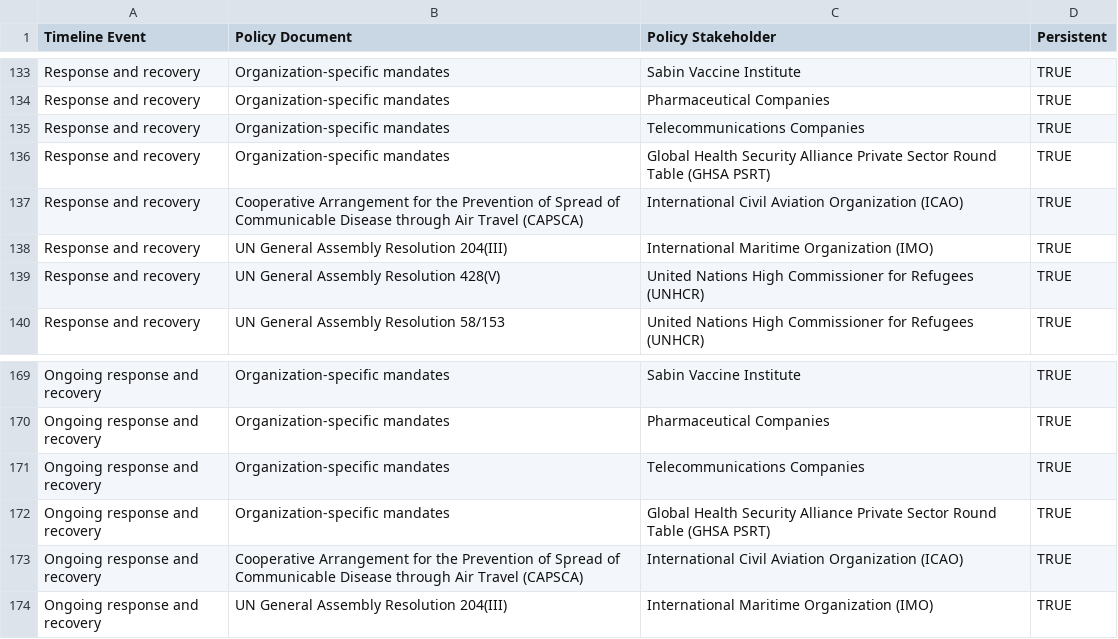
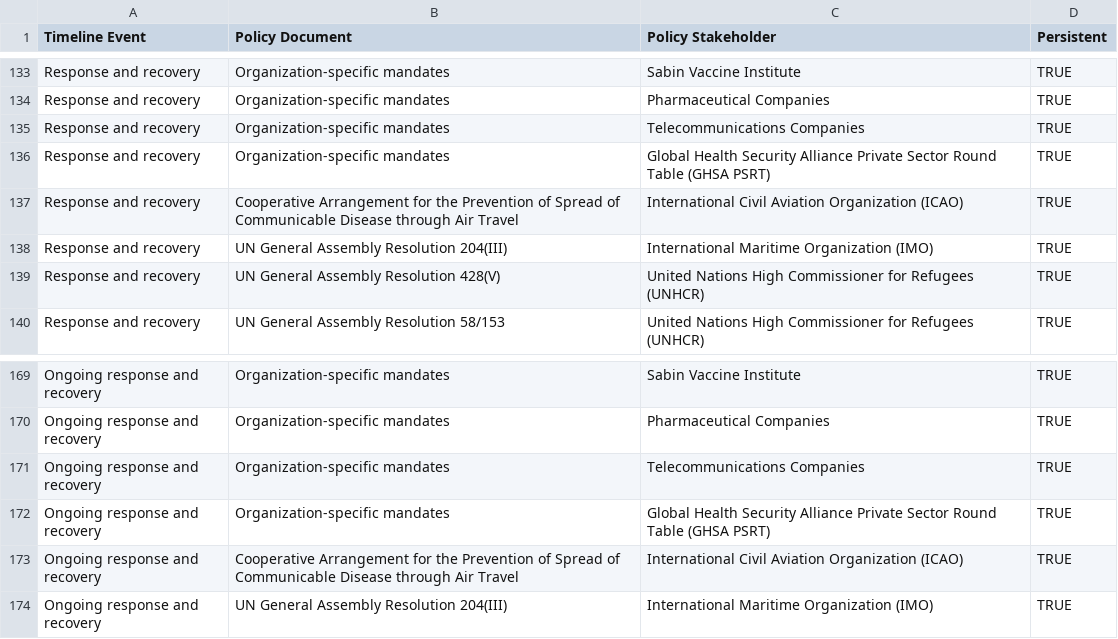
Before and after one commit to talus-analytics-bus/bioscenarios-stakeholders, a TSV file: data/policyevents.tsv, drawn as a sheet; only a part is shown, gaps mark what is left out.

Commit message:
update capsca label

```diff
--- a/data/policyevents.tsv
+++ b/data/policyevents.tsv
@@ -136,3 +136,3 @@ Response and recovery	Organization-specific mandates	Telecommunications Companie
 Response and recovery	Organization-specific mandates	Global Health Security Alliance Private Sector Round Table (GHSA PSRT)	TRUE
-Response and recovery	Cooperative Arrangement for the Prevention of Spread of Communicable Disease through Air Travel (CAPSCA)	International Civil Aviation Organization (ICAO)	TRUE
+Response and recovery	Cooperative Arrangement for the Prevention of Spread of Communicable Disease through Air Travel	International Civil Aviation Organization (ICAO)	TRUE
 Response and recovery	UN General Assembly Resolution 204(III)	International Maritime Organization (IMO)	TRUE
@@ -172,3 +172,3 @@ Ongoing response and recovery	Organization-specific mandates	Telecommunications
 Ongoing response and recovery	Organization-specific mandates	Global Health Security Alliance Private Sector Round Table (GHSA PSRT)	TRUE
-Ongoing response and recovery	Cooperative Arrangement for the Prevention of Spread of Communicable Disease through Air Travel (CAPSCA)	International Civil Aviation Organization (ICAO)	TRUE
+Ongoing response and recovery	Cooperative Arrangement for the Prevention of Spread of Communicable Disease through Air Travel	International Civil Aviation Organization (ICAO)	TRUE
 Ongoing response and recovery	UN General Assembly Resolution 204(III)	International Maritime Organization (IMO)	TRUE
```
